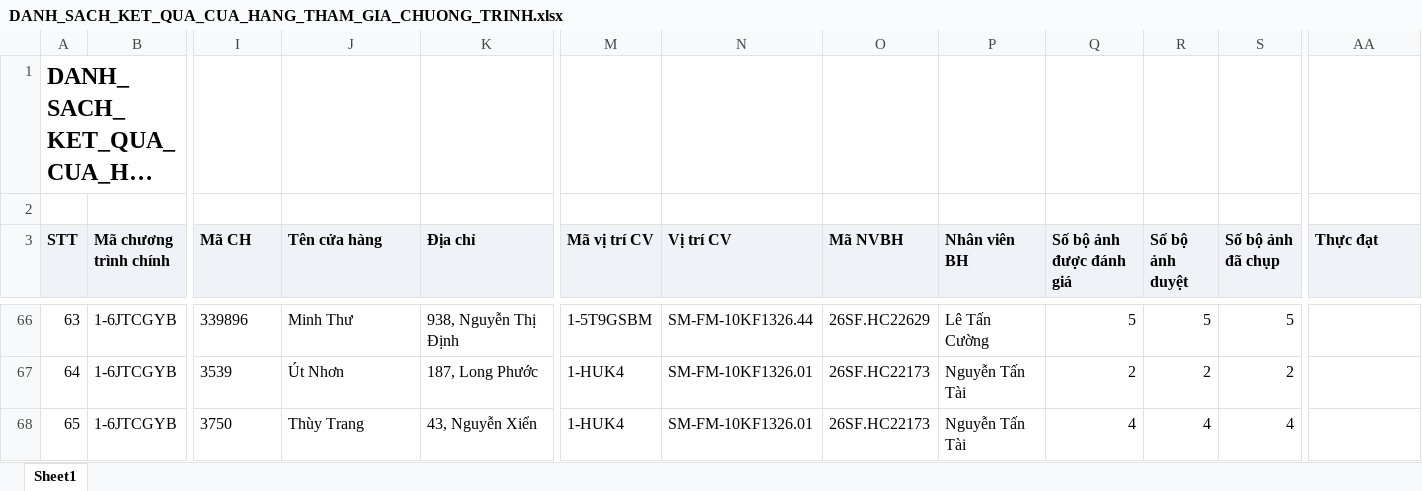
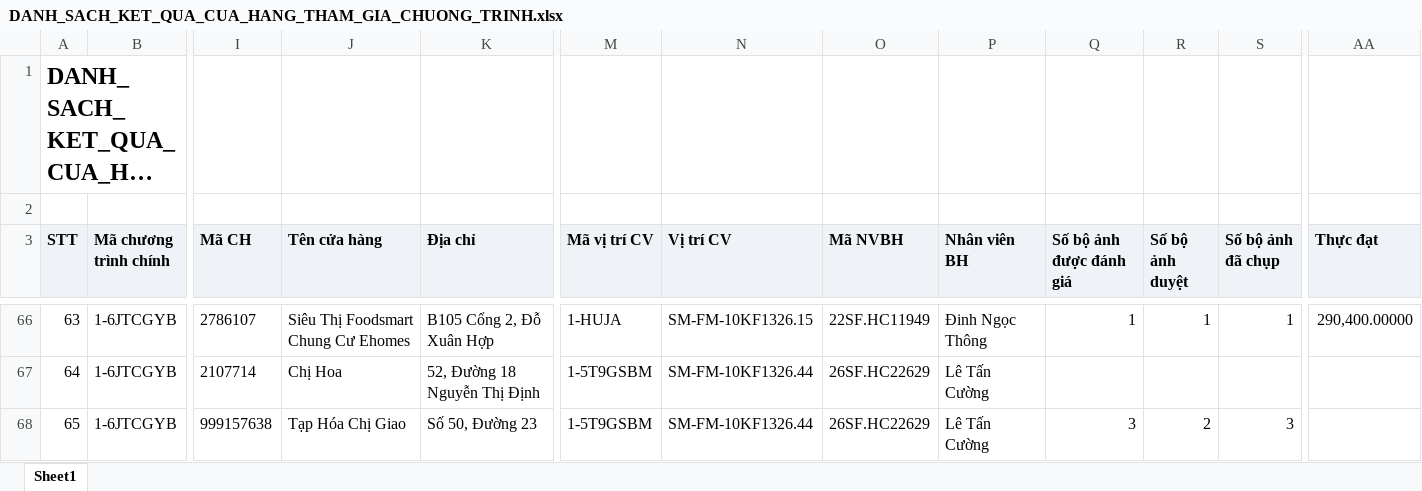
Before and after one commit to Tantt2026/Vyntt_Dashboard, an Excel workbook: data/Thang11/DANH_SACH_KET_QUA_CUA_HANG_THAM_GIA_CHUONG_TRINH.xlsx, sheet Sheet1, drawn as a sheet; only a part is shown, gaps mark what is left out; long unchanged cells end in …; values as stored, in another font and other column widths than the file's, no borders; the diff covers the shown part only; the diff names each change by its address in the sheet, - before the commit and + after, or states it on an @@ line.

```diff
--- a/data/Thang11/DANH_SACH_KET_QUA_CUA_HANG_THAM_GIA_CHUONG_TRINH.xlsx (sheet Sheet1)
+++ b/data/Thang11/DANH_SACH_KET_QUA_CUA_HANG_THAM_GIA_CHUONG_TRINH.xlsx (sheet Sheet1)
-I66 (Mã CH): 339896
+I66 (Mã CH): 2786107
-J66 (Tên cửa hàng): Minh Thư
+J66 (Tên cửa hàng): Siêu Thị Foodsmart Chung Cư Ehomes
-K66 (Địa chỉ): 938, Nguyễn Thị Định
+K66 (Địa chỉ): B105 Cổng 2, Đỗ Xuân Hợp
-M66 (Mã vị trí CV): 1-5T9GSBM
+M66 (Mã vị trí CV): 1-HUJA
-N66 (Vị trí CV): SM-FM-10KF1326.44
+N66 (Vị trí CV): SM-FM-10KF1326.15
-O66 (Mã NVBH): 26SF.HC22629
+O66 (Mã NVBH): 22SF.HC11949
-P66 (Nhân viên BH): Lê Tấn Cường
+P66 (Nhân viên BH): Đinh Ngọc Thông
-Q66 (Số bộ ảnh được đánh giá): 5
+Q66 (Số bộ ảnh được đánh giá): 1
-R66 (Số bộ ảnh duyệt): 5
+R66 (Số bộ ảnh duyệt): 1
-S66 (Số bộ ảnh đã chụp): 5
+S66 (Số bộ ảnh đã chụp): 1
-AA66 (Thực đạt): (empty)
+AA66 (Thực đạt): 290,400.00000
-I67 (Mã CH): 3539
+I67 (Mã CH): 2107714
-J67 (Tên cửa hàng): Út Nhơn
+J67 (Tên cửa hàng): Chị Hoa
-K67 (Địa chỉ): 187, Long Phước
+K67 (Địa chỉ): 52, Đường 18 Nguyễn Thị Định
-M67:M68 (Mã vị trí CV): 1-HUK4
+M67:M68 (Mã vị trí CV): 1-5T9GSBM
-N67:N68 (Vị trí CV): SM-FM-10KF1326.01
+N67:N68 (Vị trí CV): SM-FM-10KF1326.44
-O67:O68 (Mã NVBH): 26SF.HC22173
+O67:O68 (Mã NVBH): 26SF.HC22629
-P67:P68 (Nhân viên BH): Nguyễn Tấn Tài
+P67:P68 (Nhân viên BH): Lê Tấn Cường
-Q67 (Số bộ ảnh được đánh giá): 2
+Q67 (Số bộ ảnh được đánh giá): (empty)
-R67 (Số bộ ảnh duyệt): 2
+R67 (Số bộ ảnh duyệt): (empty)
-S67 (Số bộ ảnh đã chụp): 2
+S67 (Số bộ ảnh đã chụp): (empty)
-I68 (Mã CH): 3750
+I68 (Mã CH): 999157638
-J68 (Tên cửa hàng): Thùy Trang
+J68 (Tên cửa hàng): Tạp Hóa Chị Giao
-K68 (Địa chỉ): 43, Nguyễn Xiển
+K68 (Địa chỉ): Số 50, Đường 23
-Q68 (Số bộ ảnh được đánh giá): 4
+Q68 (Số bộ ảnh được đánh giá): 3
-R68 (Số bộ ảnh duyệt): 4
+R68 (Số bộ ảnh duyệt): 2
-S68 (Số bộ ảnh đã chụp): 4
+S68 (Số bộ ảnh đã chụp): 3
```
Also changed, not shown: 1176 edited cells elsewhere in this sheet, data/Thang11/DanhSachChiTietDonHang.xlsx, data/Thang11/DanhSachLichViengTham.xlsx, 1 other file.
